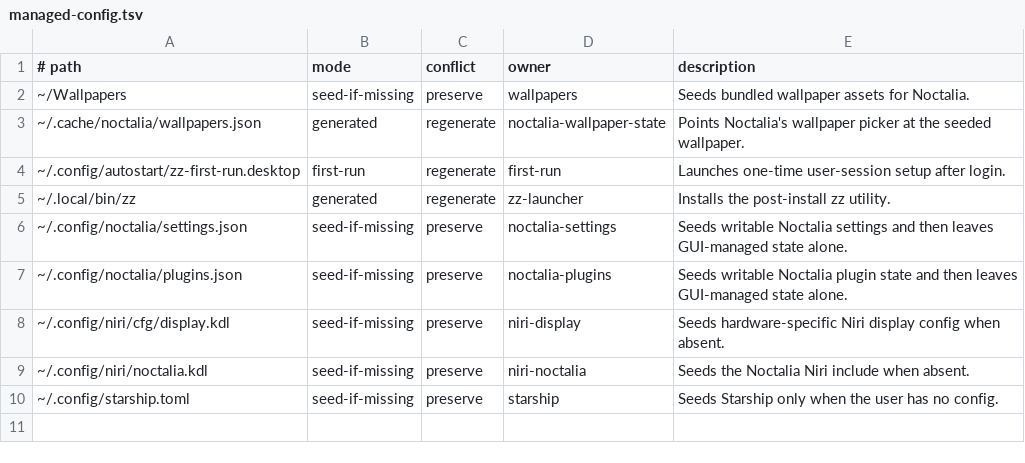
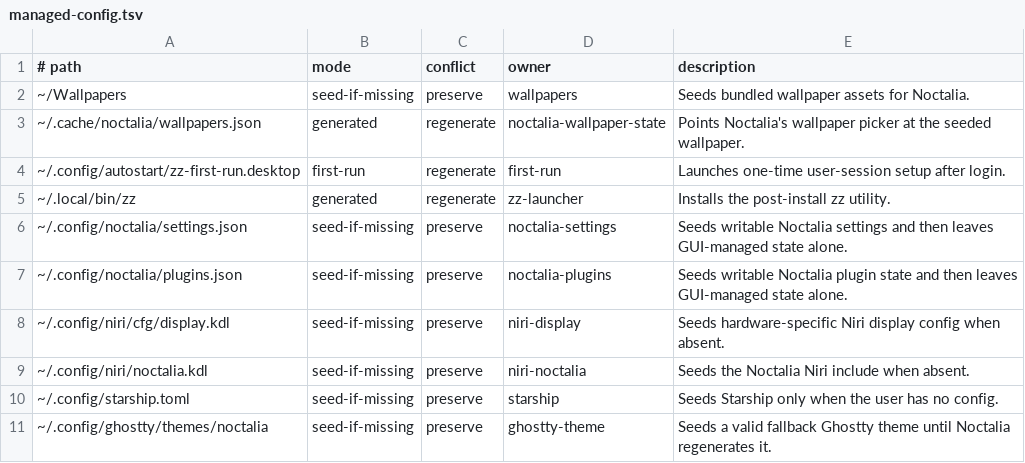
Before and after one commit to bgmulinari/zz-fedora, a TSV file: config/managed-config.tsv, drawn as a sheet.

Commit message:
Refine desktop profile and theme seeds

```diff
--- a/config/managed-config.tsv
+++ b/config/managed-config.tsv
@@ -10 +10,2 @@
 ~/.config/starship.toml	seed-if-missing	preserve	starship	Seeds Starship only when the user has no config.
+~/.config/ghostty/themes/noctalia	seed-if-missing	preserve	ghostty-theme	Seeds a valid fallback Ghostty theme until Noctalia regenerates it.
```
Also changed, not shown: config/base-responsibility.tsv, 16 other files.
